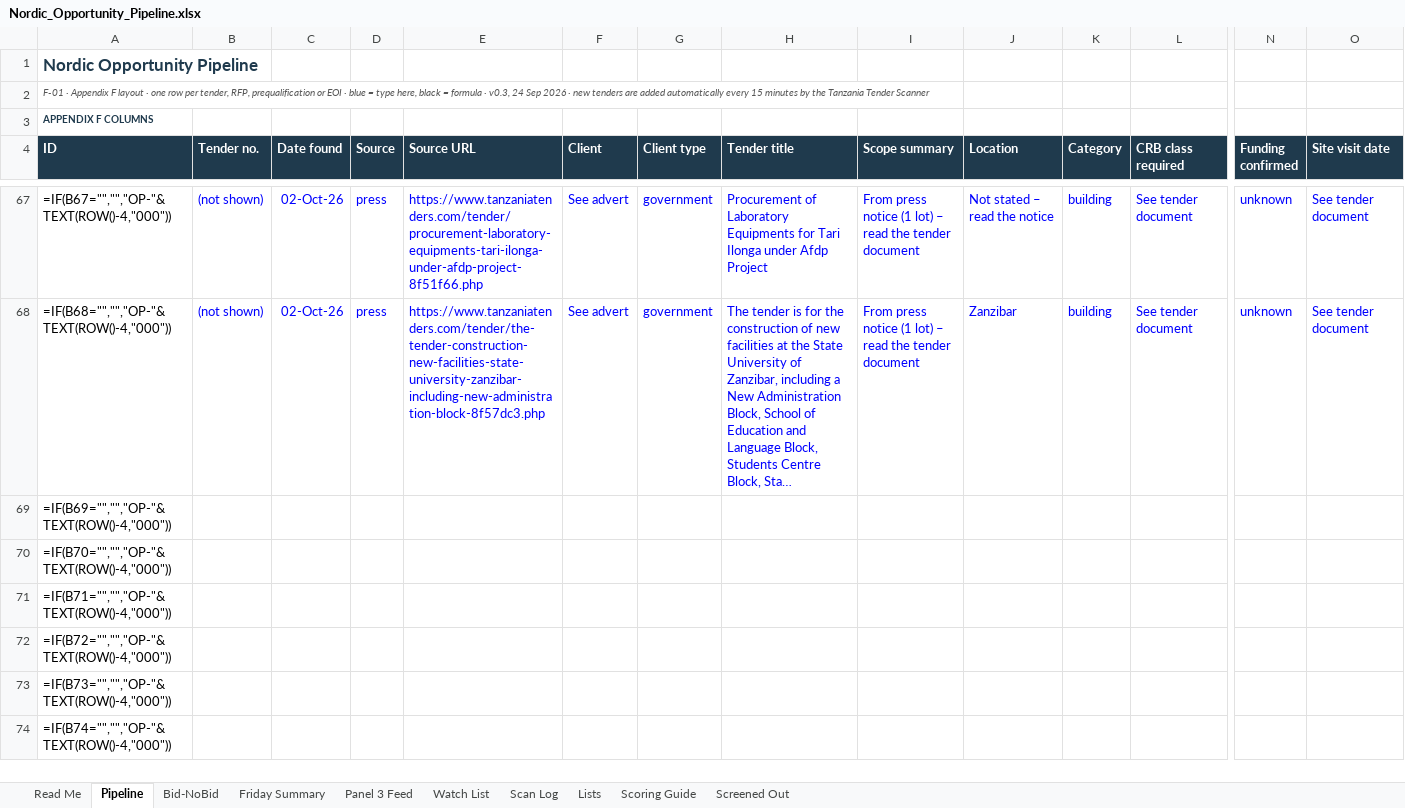
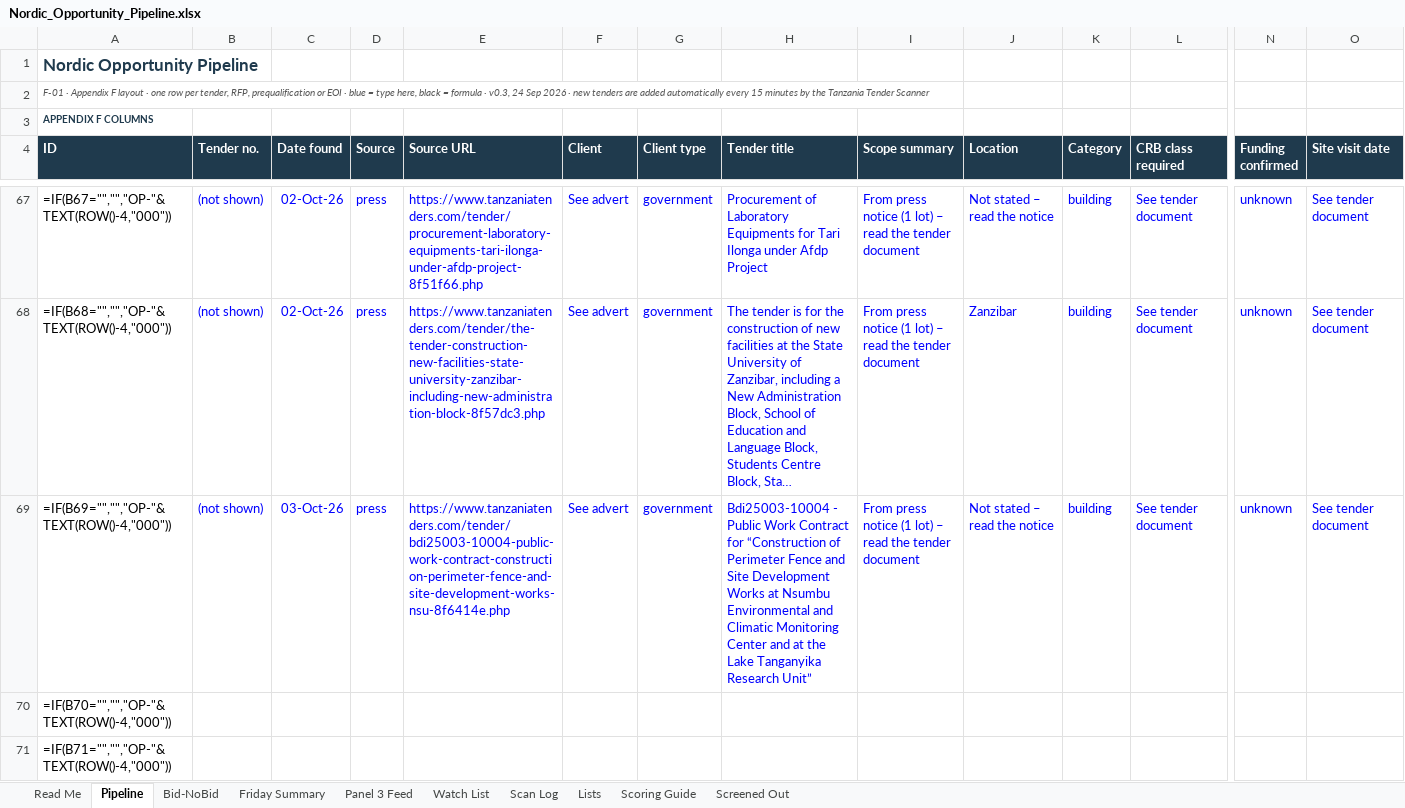
Before and after one commit to frankkashushura/nordic-tender-scanner, an Excel workbook: data/Nordic_Opportunity_Pipeline.xlsx, sheet Pipeline, drawn as a sheet; only a part is shown, gaps mark what is left out; the shorter side is filled out with more unchanged rows; long unchanged cells end in …; values as stored, in another font and other column widths than the file's, no borders; formulas without a stored value are shown as written; conditional formats not drawn; the diff covers the shown part only; the diff names each change by its address in the sheet, - before the commit and + after, or states it on an @@ line.

```diff
--- a/data/Nordic_Opportunity_Pipeline.xlsx (sheet Pipeline)
+++ b/data/Nordic_Opportunity_Pipeline.xlsx (sheet Pipeline)
-B69 (Tender no.): (empty)
+B69 (Tender no.): (not shown)
-C69 (Date found): (empty)
+C69 (Date found): 03-Oct-26
-D69 (Source): (empty)
+D69 (Source): press
-E69 (Source URL): (empty)
+E69 (Source URL): https://www.tanzaniatenders.com/tender/bdi25003-10004-public-work-contract-construction-perimeter-fence-and-site-development-works-nsu-8f6414e.php
-F69 (Client): (empty)
+F69 (Client): See advert
-G69 (Client type): (empty)
+G69 (Client type): government
-H69 (Tender title): (empty)
+H69 (Tender title): Bdi25003-10004 - Public Work Contract for “Construction of Perimeter Fence and Site Development Works at Nsumbu Environmental and Climatic Monitoring Center and at the Lake Tanganyika Research Unit”
-I69 (Scope summary): (empty)
+I69 (Scope summary): From press notice (1 lot) – read the tender document
-J69 (Location): (empty)
+J69 (Location): Not stated – read the notice
-K69 (Category): (empty)
+K69 (Category): building
-L69 (CRB class required): (empty)
+L69 (CRB class required): See tender document
-N69 (Funding confirmed): (empty)
+N69 (Funding confirmed): unknown
-O69 (Site visit date): (empty)
+O69 (Site visit date): See tender document
```
Also changed, not shown: 12 edited cells elsewhere in this sheet, sheet Scan Log, 6 other files.
